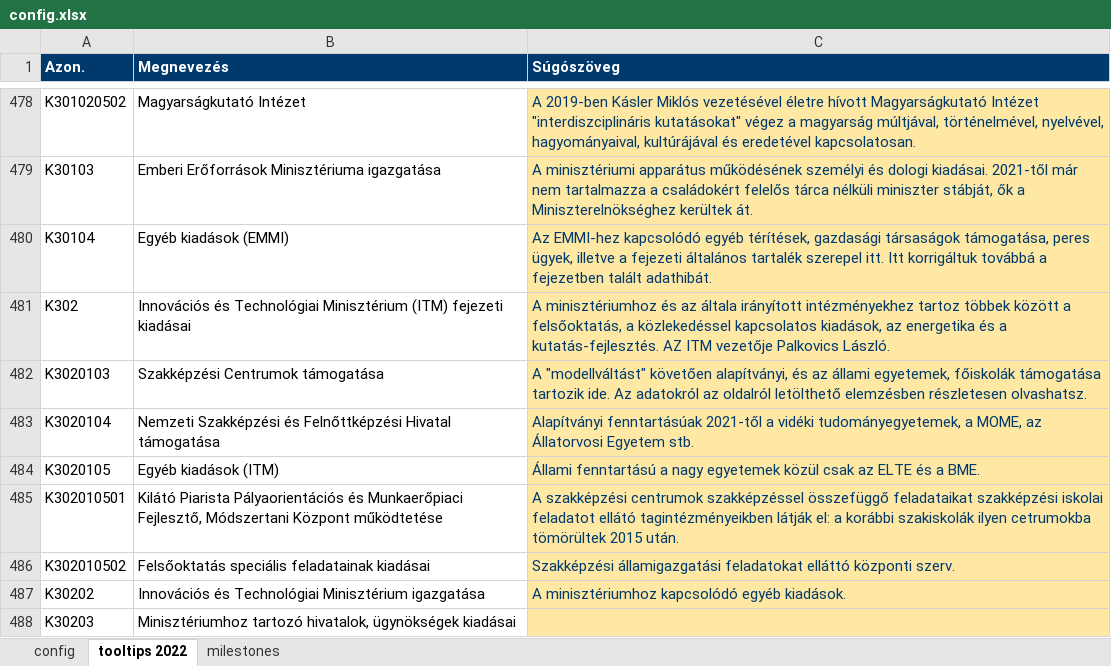
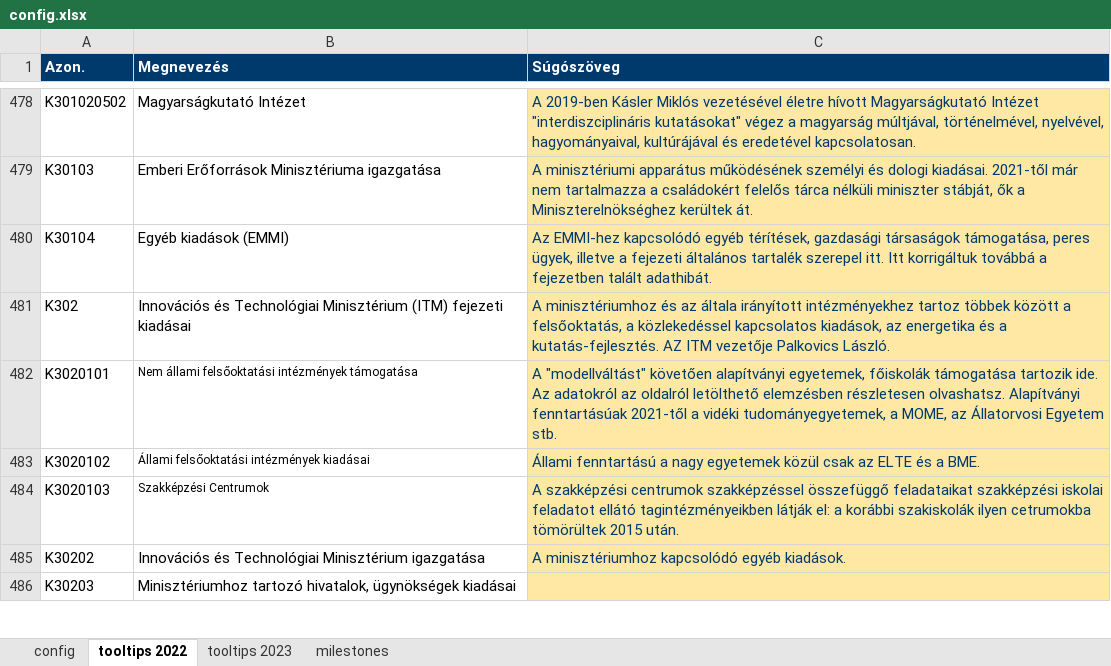
Before and after one commit to k-monitor/onkormanyzati-koltsegvetes-v2, an Excel workbook: input/config.xlsx, sheet tooltips 2022, drawn as a sheet; only a part is shown, gaps mark what is left out; values as stored, in another font and other column widths than the file's, no borders; removed rows and columns are numbered as before the commit, all else as after; the diff names each change by its address in the sheet, - before the commit and + after, or states it on an @@ line.

```diff
--- a/input/config.xlsx (sheet tooltips 2022)
+++ b/input/config.xlsx (sheet tooltips 2022)
+sheet tab: tooltips 2023
+row 482: K3020101 | Nem állami felsőoktatási intézmények támogatása | A "modellváltást" követően alapítványi egyetemek, főiskolák támogatása tartozik ide. Az adatokról az oldalról letölthető elemzésben részletesen olvashatsz. Alapítványi fenntartásúak 2021-től a vidéki tudományegyetemek, a MOME, az Állatorvosi Egyetem stb.
+row 483: K3020102 | Állami felsőoktatási intézmények kiadásai | Állami fenntartású a nagy egyetemek közül csak az ELTE és a BME.
-B484 (Megnevezés): Szakképzési Centrumok támogatása
+B484 (Megnevezés): Szakképzési Centrumok
@@ B484 text size: smaller @@
-C484 (Súgószöveg): A "modellváltást" követően alapítványi, és az állami egyetemek, főiskolák támogatása tartozik ide. Az adatokról az oldalról letölthető elemzésben részletesen olvashatsz.
+C484 (Súgószöveg): A szakképzési centrumok szakképzéssel összefüggő feladataikat szakképzési iskolai feladatot ellátó tagintézményeikben látják el: a korábbi szakiskolák ilyen cetrumokba tömörültek 2015 után.
-row 483: K3020104 | Nemzeti Szakképzési és Felnőttképzési Hivatal támogatása | Alapítványi fenntartásúak 2021-től a vidéki tudományegyetemek, a MOME, az Állatorvosi Egyetem stb.
-row 484: K3020105 | Egyéb kiadások (ITM) | Állami fenntartású a nagy egyetemek közül csak az ELTE és a BME.
-row 485: K302010501 | Kilátó Piarista Pályaorientációs és Munkaerőpiaci Fejlesztő, Módszertani Központ működtetése | A szakképzési centrumok szakképzéssel összefüggő feladataikat szakképzési iskolai feladatot ellátó tagintézményeikben látják el: a korábbi szakiskolák ilyen cetrumokba tömörültek 2015 után.
-row 486: K302010502 | Felsőoktatás speciális feladatainak kiadásai | Szakképzési államigazgatási feladatokat elláttó központi szerv.
```
Also changed, not shown: sheet milestones, sheet config, input/budget.xlsx, 2 other files.
